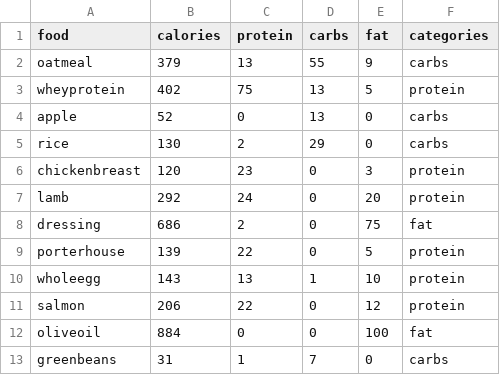
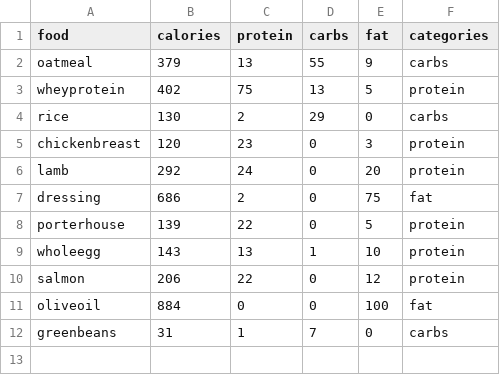
Before and after one commit to tsabittmn/Codecademy, a CSV file: macros.csv, drawn as a sheet.

Commit message:
finish food class and prompt menu function

```diff
--- a/macros.csv
+++ b/macros.csv
@@ -3,3 +3,2 @@ oatmeal,379,13,55,9,carbs
 wheyprotein,402,75,13,5,protein
-apple,52,0,13,0,carbs
 rice,130,2,29,0,carbs
```
Also changed, not shown: 2 other files.
